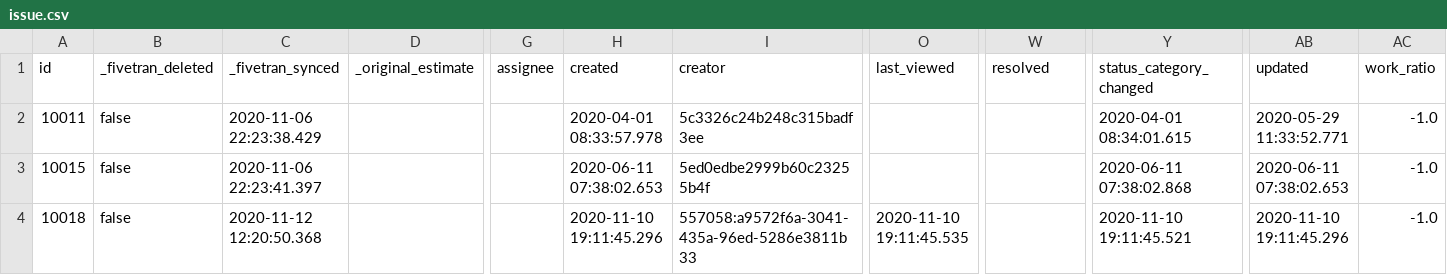
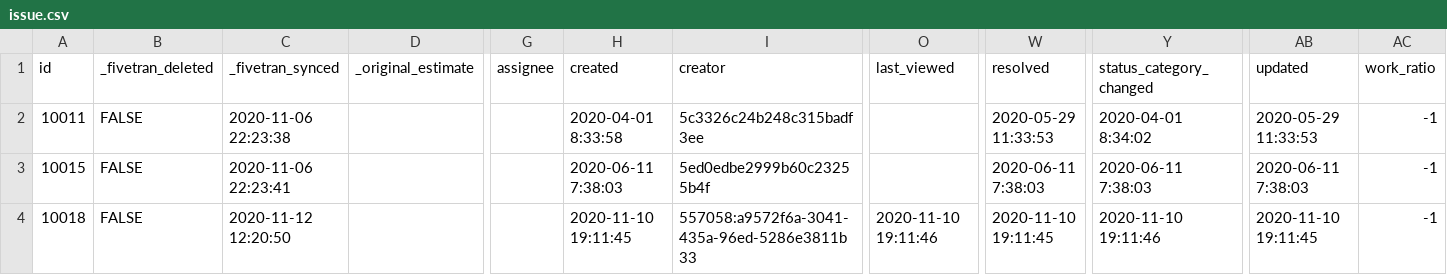
Before and after one commit to fivetran/dbt_jira, a CSV file: integration_tests/data/issue.csv, drawn as a sheet; only a part is shown, gaps mark what is left out; the diff names each change by its address in the sheet, - before the commit and + after, or states it on an @@ line.

```diff
--- a/integration_tests/data/issue.csv
+++ b/integration_tests/data/issue.csv
-B2:B4 (_fivetran_deleted): false
+B2:B4 (_fivetran_deleted): FALSE
-C2 (_fivetran_synced): 2020-11-06 22:23:38.429
+C2 (_fivetran_synced): 2020-11-06 22:23:38
-H2 (created): 2020-04-01 08:33:57.978
+H2 (created): 2020-04-01 8:33:58
-W2 (resolved): (empty)
+W2 (resolved): 2020-05-29 11:33:53
-Y2 (status_category_changed): 2020-04-01 08:34:01.615
+Y2 (status_category_changed): 2020-04-01 8:34:02
-AB2 (updated): 2020-05-29 11:33:52.771
+AB2 (updated): 2020-05-29 11:33:53
-AC2:AC4 (work_ratio): -1.0
+AC2:AC4 (work_ratio): -1
-C3 (_fivetran_synced): 2020-11-06 22:23:41.397
+C3 (_fivetran_synced): 2020-11-06 22:23:41
-H3 (created): 2020-06-11 07:38:02.653
+H3 (created): 2020-06-11 7:38:03
-W3 (resolved): (empty)
+W3 (resolved): 2020-06-11 7:38:03
-Y3 (status_category_changed): 2020-06-11 07:38:02.868
+Y3 (status_category_changed): 2020-06-11 7:38:03
-AB3 (updated): 2020-06-11 07:38:02.653
+AB3 (updated): 2020-06-11 7:38:03
-C4 (_fivetran_synced): 2020-11-12 12:20:50.368
+C4 (_fivetran_synced): 2020-11-12 12:20:50
-H4 (created): 2020-11-10 19:11:45.296
+H4 (created): 2020-11-10 19:11:45
-O4 (last_viewed): 2020-11-10 19:11:45.535
+O4 (last_viewed): 2020-11-10 19:11:46
-W4 (resolved): (empty)
+W4 (resolved): 2020-11-10 19:11:45
-Y4 (status_category_changed): 2020-11-10 19:11:45.521
+Y4 (status_category_changed): 2020-11-10 19:11:46
-AB4 (updated): 2020-11-10 19:11:45.296
+AB4 (updated): 2020-11-10 19:11:45
```
Also changed, not shown: 1 other file.
